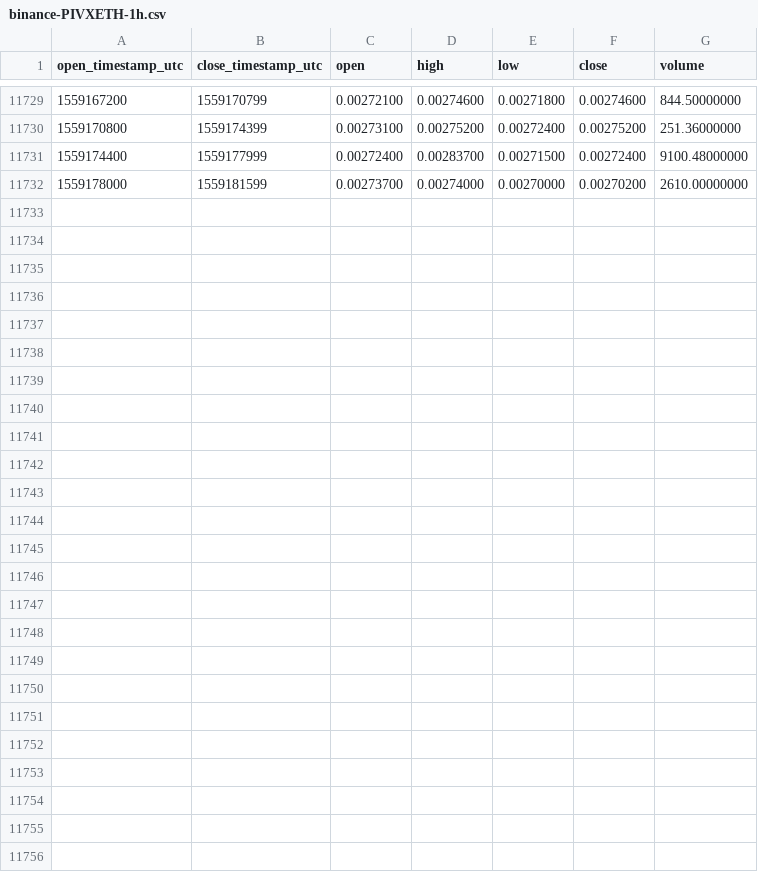
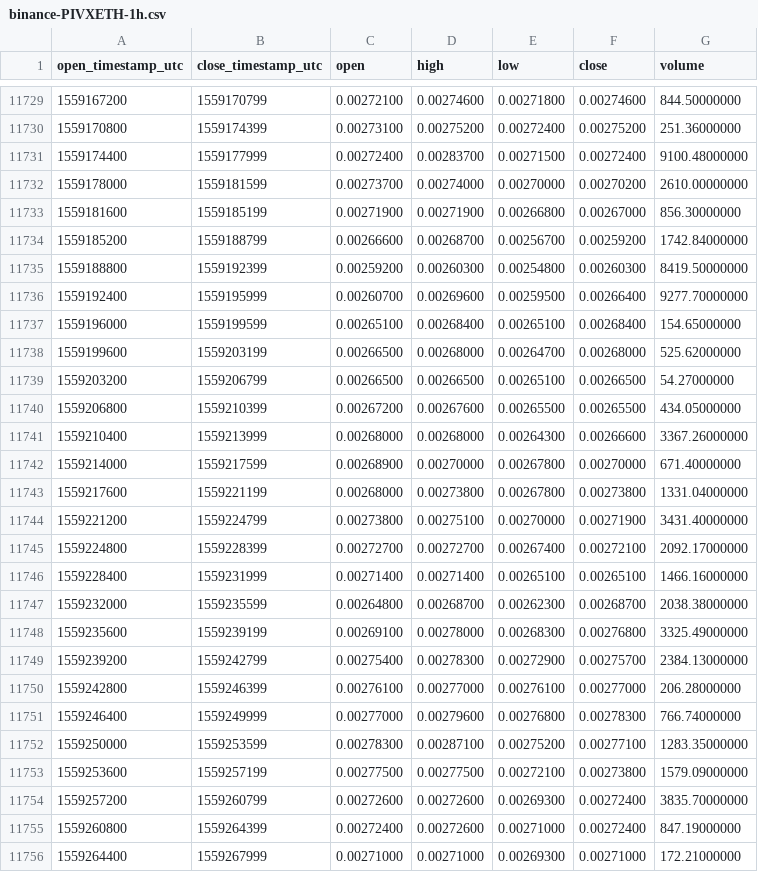
Before and after one commit to cryptobigbro/binance-PIVXETH, a CSV file: binance-PIVXETH-1h.csv, drawn as a sheet; only a part is shown, gaps mark what is left out.

Commit message:
Update OHLCV data.

```diff
--- a/binance-PIVXETH-1h.csv
+++ b/binance-PIVXETH-1h.csv
@@ -11732 +11732,25 @@ open_timestamp_utc,close_timestamp_utc,open,high,low,close,volume
 1559178000,1559181599,0.00273700,0.00274000,0.00270000,0.00270200,2610.00000000
+1559181600,1559185199,0.00271900,0.00271900,0.00266800,0.00267000,856.30000000
+1559185200,1559188799,0.00266600,0.00268700,0.00256700,0.00259200,1742.84000000
+1559188800,1559192399,0.00259200,0.00260300,0.00254800,0.00260300,8419.50000000
+1559192400,1559195999,0.00260700,0.00269600,0.00259500,0.00266400,9277.70000000
+1559196000,1559199599,0.00265100,0.00268400,0.00265100,0.00268400,154.65000000
+1559199600,1559203199,0.00266500,0.00268000,0.00264700,0.00268000,525.62000000
+1559203200,1559206799,0.00266500,0.00266500,0.00265100,0.00266500,54.27000000
+1559206800,1559210399,0.00267200,0.00267600,0.00265500,0.00265500,434.05000000
+1559210400,1559213999,0.00268000,0.00268000,0.00264300,0.00266600,3367.26000000
+1559214000,1559217599,0.00268900,0.00270000,0.00267800,0.00270000,671.40000000
+1559217600,1559221199,0.00268000,0.00273800,0.00267800,0.00273800,1331.04000000
+1559221200,1559224799,0.00273800,0.00275100,0.00270000,0.00271900,3431.40000000
+1559224800,1559228399,0.00272700,0.00272700,0.00267400,0.00272100,2092.17000000
+1559228400,1559231999,0.00271400,0.00271400,0.00265100,0.00265100,1466.16000000
+1559232000,1559235599,0.00264800,0.00268700,0.00262300,0.00268700,2038.38000000
+1559235600,1559239199,0.00269100,0.00278000,0.00268300,0.00276800,3325.49000000
+1559239200,1559242799,0.00275400,0.00278300,0.00272900,0.00275700,2384.13000000
+1559242800,1559246399,0.00276100,0.00277000,0.00276100,0.00277000,206.28000000
+1559246400,1559249999,0.00277000,0.00279600,0.00276800,0.00278300,766.74000000
+1559250000,1559253599,0.00278300,0.00287100,0.00275200,0.00277100,1283.35000000
+1559253600,1559257199,0.00277500,0.00277500,0.00272100,0.00273800,1579.09000000
+1559257200,1559260799,0.00272600,0.00272600,0.00269300,0.00272400,3835.70000000
+1559260800,1559264399,0.00272400,0.00272600,0.00271000,0.00272400,847.19000000
+1559264400,1559267999,0.00271000,0.00271000,0.00269300,0.00271000,172.21000000
```
Also changed, not shown: binance-PIVXETH-1d.csv.
